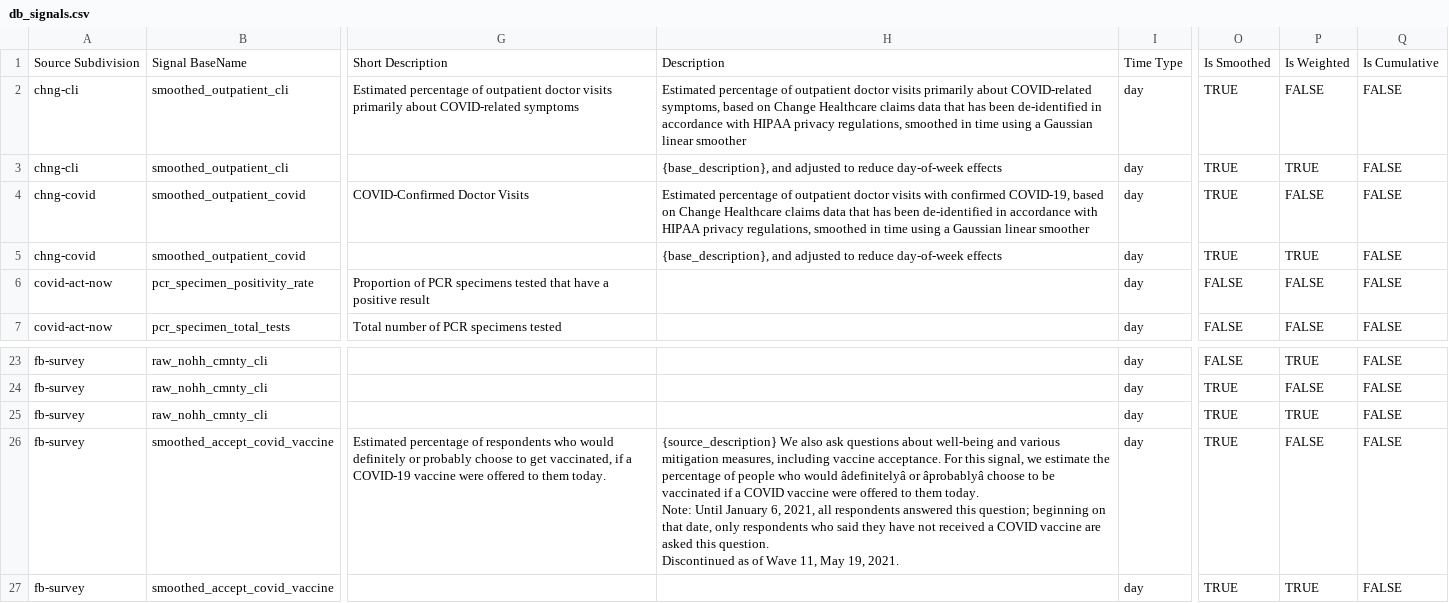
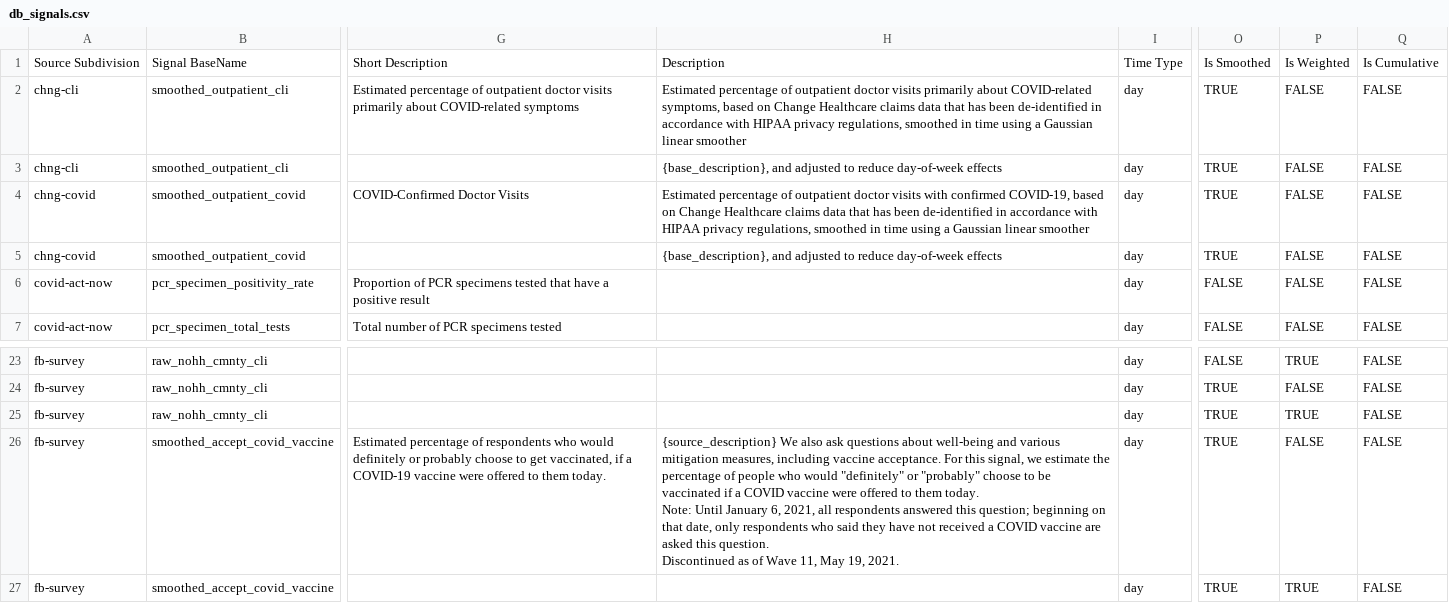
Before and after one commit to cmu-delphi/delphi-epidata, a CSV file: src/server/endpoints/covidcast_utils/db_signals.csv, drawn as a sheet; only a part is shown, gaps mark what is left out; the diff names each change by its address in the sheet, - before the commit and + after, or states it on an @@ line.

Commit message:
chore: update docs

```diff
--- a/src/server/endpoints/covidcast_utils/db_signals.csv
+++ b/src/server/endpoints/covidcast_utils/db_signals.csv
-P3: TRUE
+P3: FALSE
-P5: TRUE
+P5: FALSE
-H26: …who would âdefinitelyâ or âprobablyâ choose to…
+H26: …who would "definitely" or "probably" choose to…
```
